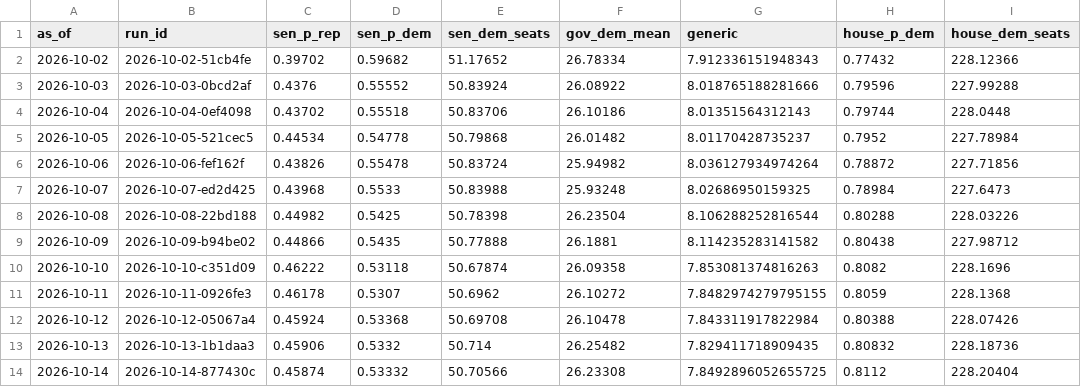
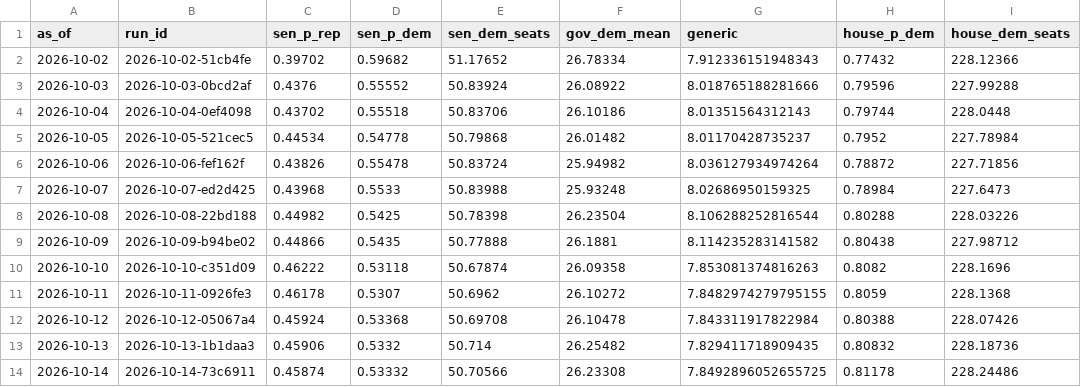
Before and after one commit to codywtripp-lgtm/election-forecast, a CSV file: data/forecasts/national_history.csv, drawn as a sheet.

```diff
--- a/data/forecasts/national_history.csv
+++ b/data/forecasts/national_history.csv
@@ -13,2 +13,2 @@ as_of,run_id,sen_p_rep,sen_p_dem,sen_dem_seats,gov_dem_mean,generic,house_p_dem,
 2026-10-13,2026-10-13-1b1daa3,0.45906,0.5332,50.714,26.25482,7.829411718909435,0.80832,228.18736
-2026-10-14,2026-10-14-877430c,0.45874,0.53332,50.70566,26.23308,7.8492896052655725,0.8112,228.20404
+2026-10-14,2026-10-14-73c6911,0.45874,0.53332,50.70566,26.23308,7.8492896052655725,0.81178,228.24486
```
Also changed, not shown: data/forecasts/history.csv, 7 other files.
